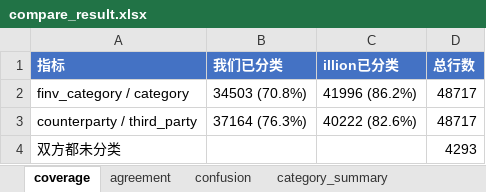
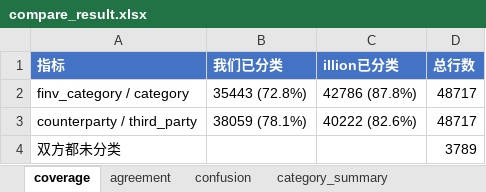
Before and after one commit to EliamZhang/ServiFlow-AI, an Excel workbook: output/compare_result.xlsx, sheet coverage, drawn as a sheet; values as stored, in another font and other column widths than the file's, no borders; the diff names each change by its address in the sheet, - before the commit and + after, or states it on an @@ line.

```diff
--- a/output/compare_result.xlsx (sheet coverage)
+++ b/output/compare_result.xlsx (sheet coverage)
-B2 (我们已分类): 34503 (70.8%)
+B2 (我们已分类): 35443 (72.8%)
-C2 (illion已分类): 41996 (86.2%)
+C2 (illion已分类): 42786 (87.8%)
-B3 (我们已分类): 37164 (76.3%)
+B3 (我们已分类): 38059 (78.1%)
-D4 (总行数): 4293
+D4 (总行数): 3789
```
Also changed, not shown: sheet disagreement_detail, sheet disagreement_flow, sheet confusion, sheet category_summary, sheet illion_only, sheet our_only, 3 more sheets, 12 other files.
